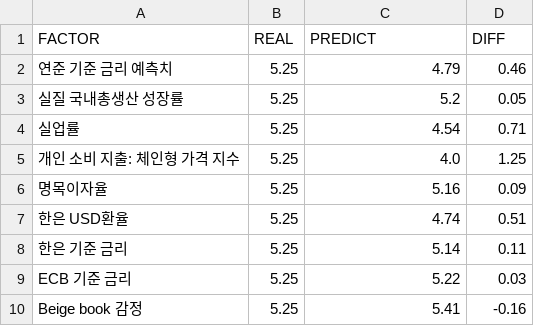
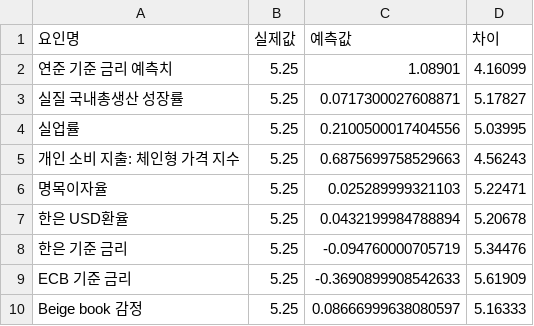
Before and after one commit to AB25122-sudo/MLP_Finance_Fed, a CSV file: Fed1/Dong/result_Dong_factor_202408.csv, drawn as a sheet.

```diff
--- a/Fed1/Dong/result_Dong_factor_202408.csv
+++ b/Fed1/Dong/result_Dong_factor_202408.csv
@@ -1,10 +1,10 @@
-FACTOR,REAL,PREDICT,DIFF
-연준 기준 금리 예측치,5.25,4.79,0.46
-실질 국내총생산 성장률,5.25,5.2,0.05
-실업률,5.25,4.54,0.71
-개인 소비 지출: 체인형 가격 지수,5.25,4.0,1.25
-명목이자율,5.25,5.16,0.09
-한은 USD환율,5.25,4.74,0.51
-한은 기준 금리,5.25,5.14,0.11
-ECB 기준 금리,5.25,5.22,0.03
-Beige book 감정,5.25,5.41,-0.16
+요인명,실제값,예측값,차이
+연준 기준 금리 예측치,5.25,1.08901,4.16099
+실질 국내총생산 성장률,5.25,0.0717300027608871,5.17827
+실업률,5.25,0.2100500017404556,5.03995
+개인 소비 지출: 체인형 가격 지수,5.25,0.6875699758529663,4.56243
+명목이자율,5.25,0.025289999321103,5.22471
+한은 USD환율,5.25,0.0432199984788894,5.20678
+한은 기준 금리,5.25,-0.094760000705719,5.34476
+ECB 기준 금리,5.25,-0.3690899908542633,5.61909
+Beige book 감정,5.25,0.08666999638080597,5.16333
```
Also changed, not shown: 5 other files.
